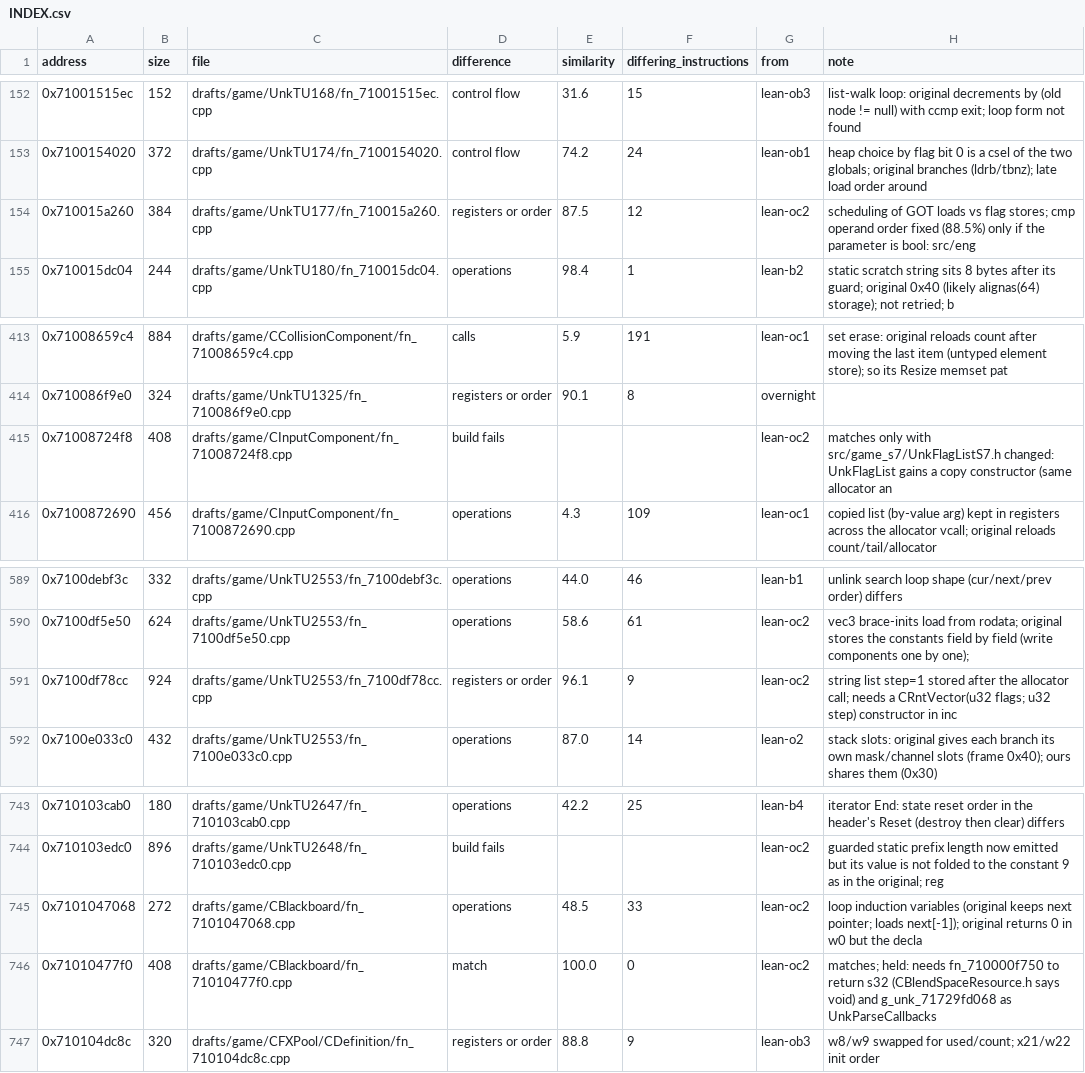
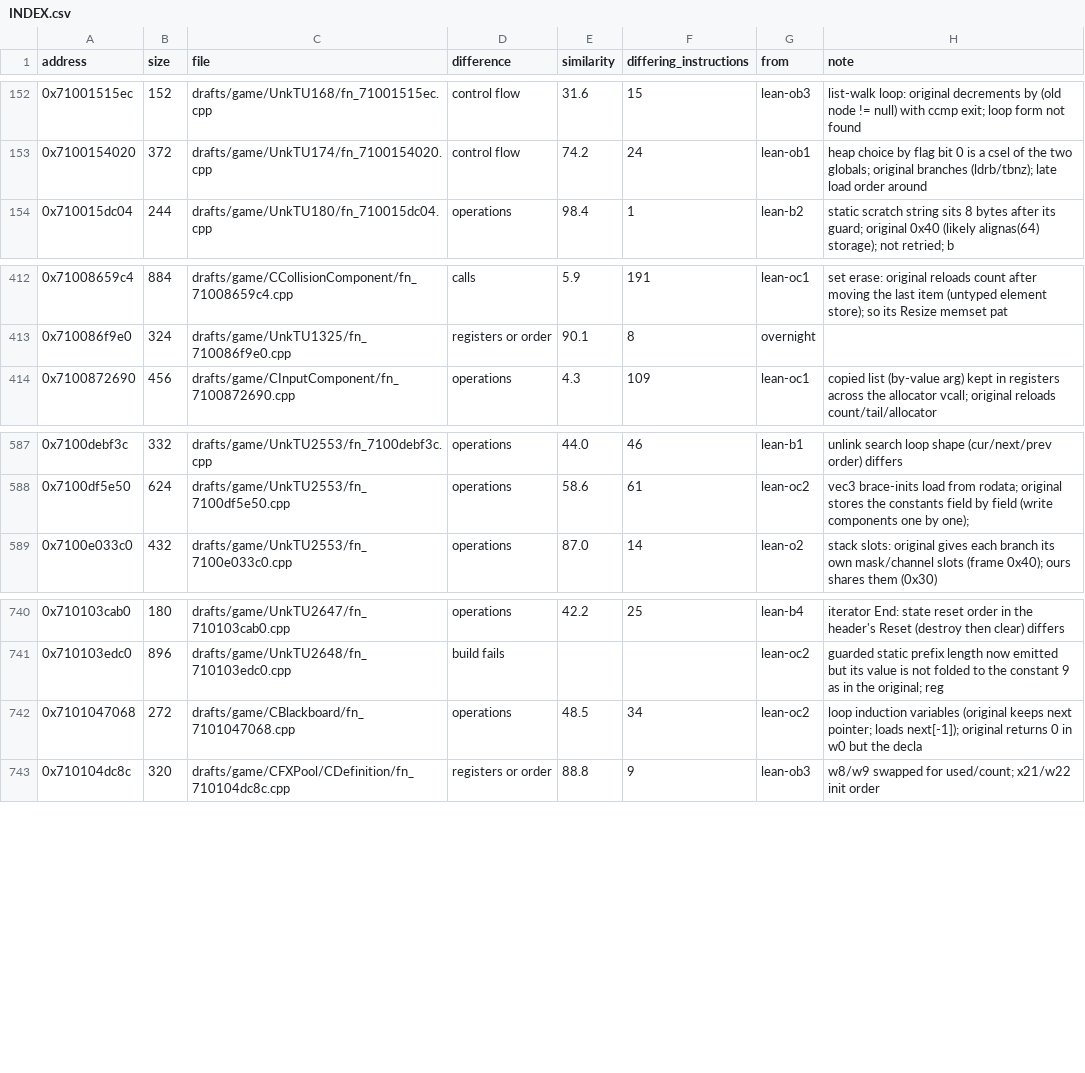
Before and after one commit to var-flotsam/dread-decomp, a CSV file: drafts/INDEX.csv, drawn as a sheet; only a part is shown, gaps mark what is left out.

```diff
--- a/drafts/INDEX.csv
+++ b/drafts/INDEX.csv
@@ -153,3 +153,2 @@ address,size,file,difference,similarity,differing_instructions,from,note
 0x7100154020,372,drafts/game/UnkTU174/fn_7100154020.cpp,control flow,74.2,24,lean-ob1,heap choice by flag bit 0 is a csel of the two globals; original branches (ldrb/tbnz); late load order around
-0x710015a260,384,drafts/game/UnkTU177/fn_710015a260.cpp,registers or order,87.5,12,lean-oc2,scheduling of GOT loads vs flag stores; cmp operand order fixed (88.5%) only if the parameter is bool: src/eng
 0x710015dc04,244,drafts/game/UnkTU180/fn_710015dc04.cpp,operations,98.4,1,lean-b2,static scratch string sits 8 bytes after its guard; original 0x40 (likely alignas(64) storage); not retried; b
@@ -414,3 +413,2 @@ address,size,file,difference,similarity,differing_instructions,from,note
 0x710086f9e0,324,drafts/game/UnkTU1325/fn_710086f9e0.cpp,registers or order,90.1,8,overnight,
-0x71008724f8,408,drafts/game/CInputComponent/fn_71008724f8.cpp,build fails,,,lean-oc2,matches only with src/game_s7/UnkFlagListS7.h changed: UnkFlagList gains a copy constructor (same allocator an
 0x7100872690,456,drafts/game/CInputComponent/fn_7100872690.cpp,operations,4.3,109,lean-oc1,copied list (by-value arg) kept in registers across the allocator vcall; original reloads count/tail/allocator
@@ -590,3 +588,2 @@ address,size,file,difference,similarity,differing_instructions,from,note
 0x7100df5e50,624,drafts/game/UnkTU2553/fn_7100df5e50.cpp,operations,58.6,61,lean-oc2,vec3 brace-inits load from rodata; original stores the constants field by field (write components one by one);
-0x7100df78cc,924,drafts/game/UnkTU2553/fn_7100df78cc.cpp,registers or order,96.1,9,lean-oc2,string list step=1 stored after the allocator call; needs a CRntVector(u32 flags; u32 step) constructor in inc
 0x7100e033c0,432,drafts/game/UnkTU2553/fn_7100e033c0.cpp,operations,87.0,14,lean-o2,stack slots: original gives each branch its own mask/channel slots (frame 0x40); ours shares them (0x30)
@@ -744,4 +741,3 @@ address,size,file,difference,similarity,differing_instructions,from,note
 0x710103edc0,896,drafts/game/UnkTU2648/fn_710103edc0.cpp,build fails,,,lean-oc2,guarded static prefix length now emitted but its value is not folded to the constant 9 as in the original; reg
-0x7101047068,272,drafts/game/CBlackboard/fn_7101047068.cpp,operations,48.5,33,lean-oc2,loop induction variables (original keeps next pointer; loads next[-1]); original returns 0 in w0 but the decla
-0x71010477f0,408,drafts/game/CBlackboard/fn_71010477f0.cpp,match,100.0,0,lean-oc2,matches; held: needs fn_710000f750 to return s32 (CBlendSpaceResource.h says void) and g_unk_71729fd068 as UnkParseCallbacks
+0x7101047068,272,drafts/game/CBlackboard/fn_7101047068.cpp,operations,48.5,34,lean-oc2,loop induction variables (original keeps next pointer; loads next[-1]); original returns 0 in w0 but the decla
 0x710104dc8c,320,drafts/game/CFXPool/CDefinition/fn_710104dc8c.cpp,registers or order,88.8,9,lean-ob3,w8/w9 swapped for used/count; x21/w22 init order
```
Also changed, not shown: data/equivalence.csv, data/functions/main_01.csv, 34 other files.
